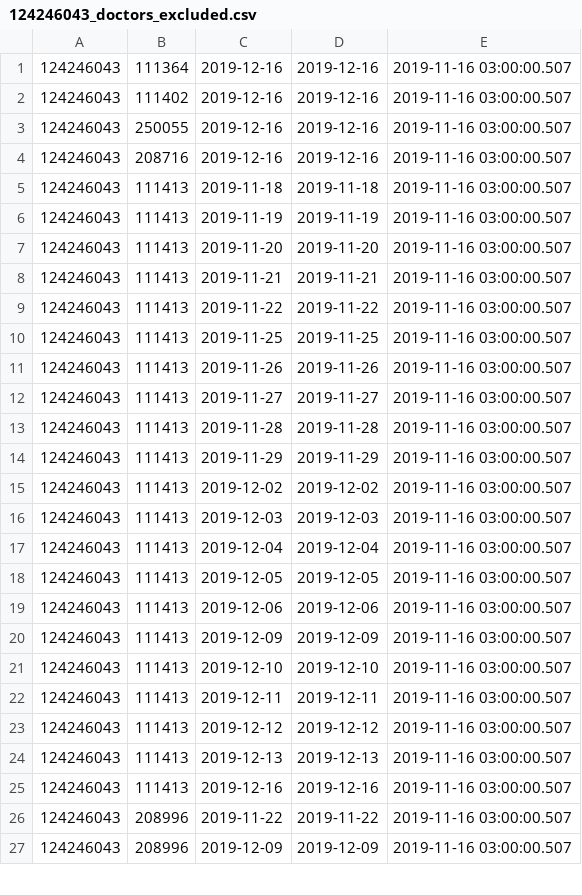
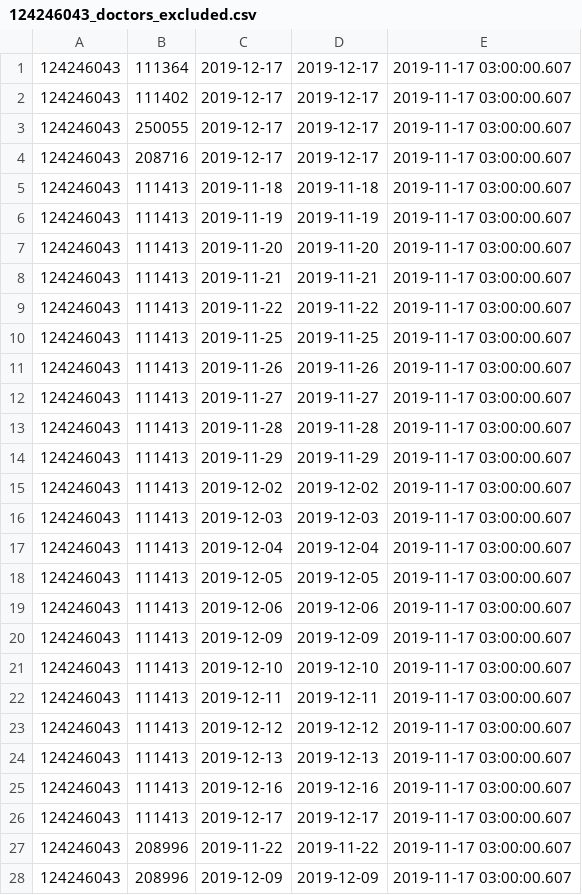
Before and after one commit to vilnius/naujosios-vilnios-poliklinika, a CSV file: 124246043_doctors_excluded.csv, drawn as a sheet; only a part is shown; the diff covers the shown part only.

```diff
--- a/124246043_doctors_excluded.csv
+++ b/124246043_doctors_excluded.csv
@@ -1,27 +1,28 @@
-124246043;111364;2019-12-16;2019-12-16;2019-11-16 03:00:00.507
-124246043;111402;2019-12-16;2019-12-16;2019-11-16 03:00:00.507
-124246043;250055;2019-12-16;2019-12-16;2019-11-16 03:00:00.507
-124246043;208716;2019-12-16;2019-12-16;2019-11-16 03:00:00.507
-124246043;111413;2019-11-18;2019-11-18;2019-11-16 03:00:00.507
-124246043;111413;2019-11-19;2019-11-19;2019-11-16 03:00:00.507
-124246043;111413;2019-11-20;2019-11-20;2019-11-16 03:00:00.507
-124246043;111413;2019-11-21;2019-11-21;2019-11-16 03:00:00.507
-124246043;111413;2019-11-22;2019-11-22;2019-11-16 03:00:00.507
-124246043;111413;2019-11-25;2019-11-25;2019-11-16 03:00:00.507
-124246043;111413;2019-11-26;2019-11-26;2019-11-16 03:00:00.507
-124246043;111413;2019-11-27;2019-11-27;2019-11-16 03:00:00.507
-124246043;111413;2019-11-28;2019-11-28;2019-11-16 03:00:00.507
-124246043;111413;2019-11-29;2019-11-29;2019-11-16 03:00:00.507
-124246043;111413;2019-12-02;2019-12-02;2019-11-16 03:00:00.507
-124246043;111413;2019-12-03;2019-12-03;2019-11-16 03:00:00.507
-124246043;111413;2019-12-04;2019-12-04;2019-11-16 03:00:00.507
-124246043;111413;2019-12-05;2019-12-05;2019-11-16 03:00:00.507
-124246043;111413;2019-12-06;2019-12-06;2019-11-16 03:00:00.507
-124246043;111413;2019-12-09;2019-12-09;2019-11-16 03:00:00.507
-124246043;111413;2019-12-10;2019-12-10;2019-11-16 03:00:00.507
-124246043;111413;2019-12-11;2019-12-11;2019-11-16 03:00:00.507
-124246043;111413;2019-12-12;2019-12-12;2019-11-16 03:00:00.507
-124246043;111413;2019-12-13;2019-12-13;2019-11-16 03:00:00.507
-124246043;111413;2019-12-16;2019-12-16;2019-11-16 03:00:00.507
-124246043;208996;2019-11-22;2019-11-22;2019-11-16 03:00:00.507
-124246043;208996;2019-12-09;2019-12-09;2019-11-16 03:00:00.507
+124246043;111364;2019-12-17;2019-12-17;2019-11-17 03:00:00.607
+124246043;111402;2019-12-17;2019-12-17;2019-11-17 03:00:00.607
+124246043;250055;2019-12-17;2019-12-17;2019-11-17 03:00:00.607
+124246043;208716;2019-12-17;2019-12-17;2019-11-17 03:00:00.607
+124246043;111413;2019-11-18;2019-11-18;2019-11-17 03:00:00.607
+124246043;111413;2019-11-19;2019-11-19;2019-11-17 03:00:00.607
+124246043;111413;2019-11-20;2019-11-20;2019-11-17 03:00:00.607
+124246043;111413;2019-11-21;2019-11-21;2019-11-17 03:00:00.607
+124246043;111413;2019-11-22;2019-11-22;2019-11-17 03:00:00.607
+124246043;111413;2019-11-25;2019-11-25;2019-11-17 03:00:00.607
+124246043;111413;2019-11-26;2019-11-26;2019-11-17 03:00:00.607
+124246043;111413;2019-11-27;2019-11-27;2019-11-17 03:00:00.607
+124246043;111413;2019-11-28;2019-11-28;2019-11-17 03:00:00.607
+124246043;111413;2019-11-29;2019-11-29;2019-11-17 03:00:00.607
+124246043;111413;2019-12-02;2019-12-02;2019-11-17 03:00:00.607
+124246043;111413;2019-12-03;2019-12-03;2019-11-17 03:00:00.607
+124246043;111413;2019-12-04;2019-12-04;2019-11-17 03:00:00.607
+124246043;111413;2019-12-05;2019-12-05;2019-11-17 03:00:00.607
+124246043;111413;2019-12-06;2019-12-06;2019-11-17 03:00:00.607
+124246043;111413;2019-12-09;2019-12-09;2019-11-17 03:00:00.607
+124246043;111413;2019-12-10;2019-12-10;2019-11-17 03:00:00.607
+124246043;111413;2019-12-11;2019-12-11;2019-11-17 03:00:00.607
+124246043;111413;2019-12-12;2019-12-12;2019-11-17 03:00:00.607
+124246043;111413;2019-12-13;2019-12-13;2019-11-17 03:00:00.607
+124246043;111413;2019-12-16;2019-12-16;2019-11-17 03:00:00.607
+124246043;111413;2019-12-17;2019-12-17;2019-11-17 03:00:00.607
+124246043;208996;2019-11-22;2019-11-22;2019-11-17 03:00:00.607
+124246043;208996;2019-12-09;2019-12-09;2019-11-17 03:00:00.607
```
Also changed, not shown: 20 edited cells elsewhere in this file, 124246043_family_doctors_list.csv, 124246043_free_registrations.csv.
